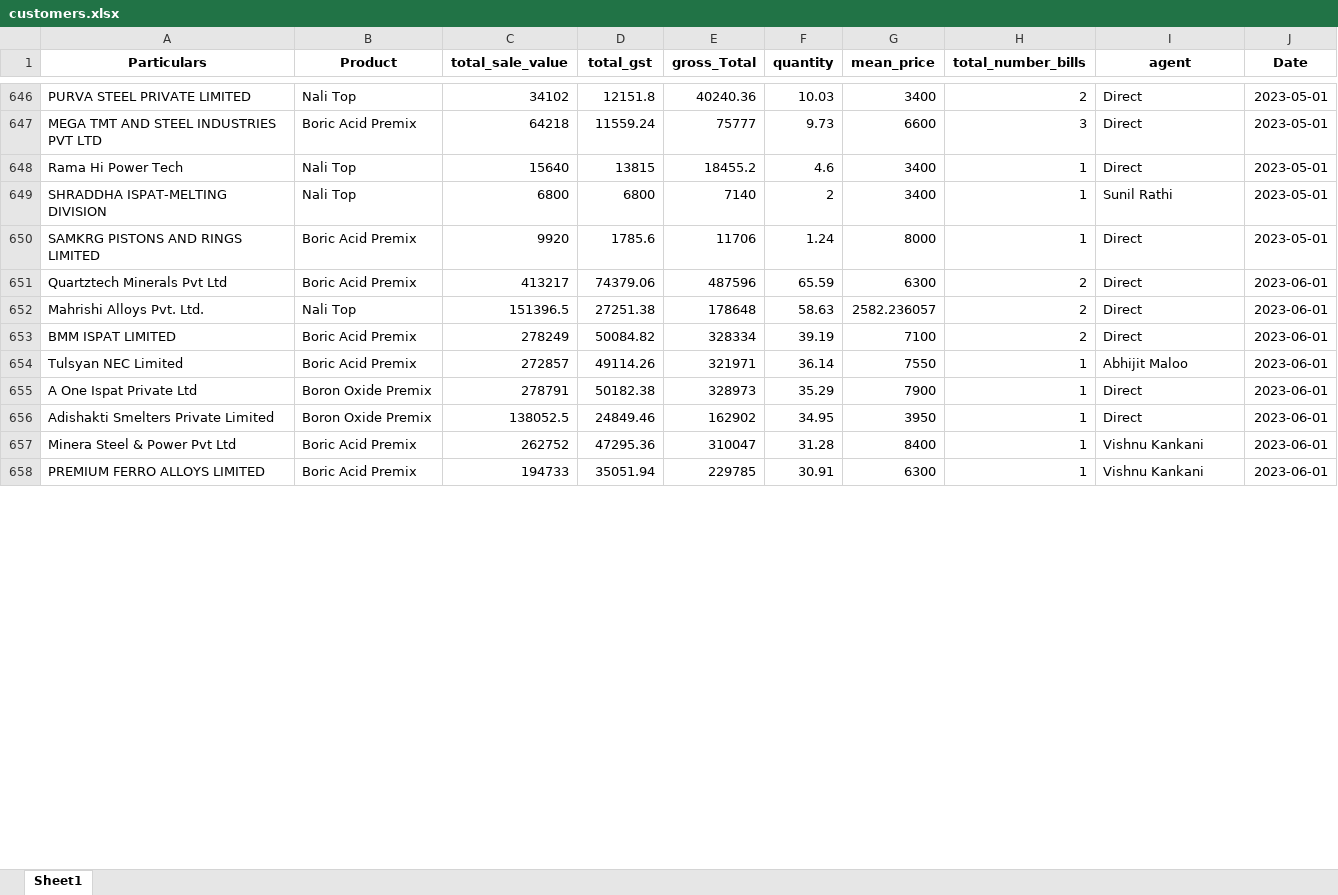
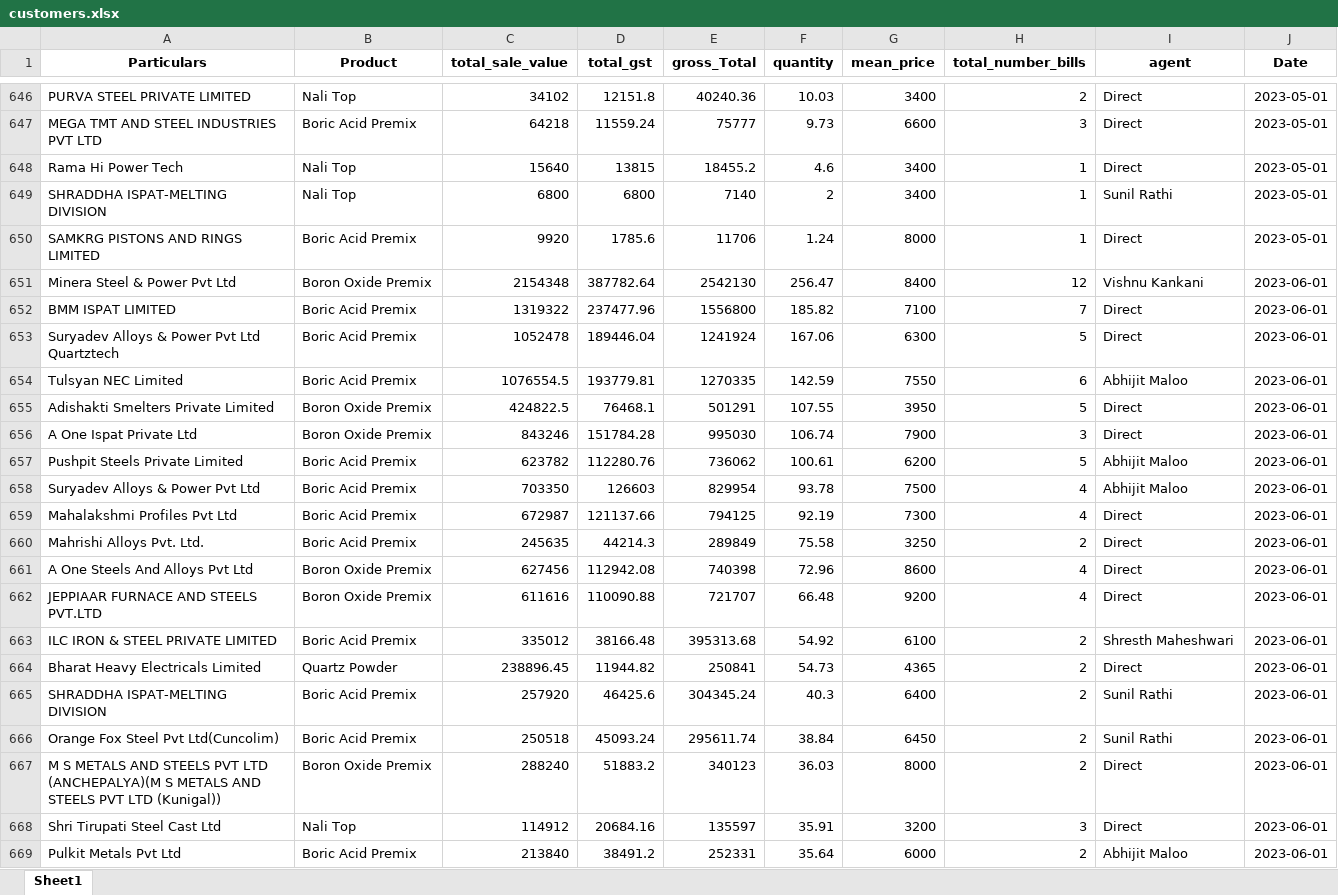
Before and after one commit to obhutara/SalesDashboard, an Excel workbook: src/customers.xlsx, sheet Sheet1, drawn as a sheet; only a part is shown, gaps mark what is left out; the shorter side is filled out with more unchanged rows; values as stored, in another font and other column widths than the file's, no borders; removed rows and columns are numbered as before the commit, all else as after; the diff covers the shown part only; the diff names each change by its address in the sheet, - before the commit and + after, or states it on an @@ line.

Commit message:
updated june 21

```diff
--- a/src/customers.xlsx (sheet Sheet1)
+++ b/src/customers.xlsx (sheet Sheet1)
-row 651: Quartztech Minerals Pvt Ltd | Boric Acid Premix | 413217 | 74379.06 | 487596 | 65.59 | 6300 | 2 | Direct | 2023-06-01
-row 652: Mahrishi Alloys Pvt. Ltd. | Nali Top | 151396.5 | 27251.38 | 178648 | 58.63 | 2582.236057 | 2 | Direct | 2023-06-01
-row 653: BMM ISPAT LIMITED | Boric Acid Premix | 278249 | 50084.82 | 328334 | 39.19 | 7100 | 2 | Direct | 2023-06-01
-row 654: Tulsyan NEC Limited | Boric Acid Premix | 272857 | 49114.26 | 321971 | 36.14 | 7550 | 1 | Abhijit Maloo | 2023-06-01
-row 655: A One Ispat Private Ltd | Boron Oxide Premix | 278791 | 50182.38 | 328973 | 35.29 | 7900 | 1 | Direct | 2023-06-01
-row 656: Adishakti Smelters Private Limited | Boron Oxide Premix | 138052.5 | 24849.46 | 162902 | 34.95 | 3950 | 1 | Direct | 2023-06-01
-row 657: Minera Steel & Power Pvt Ltd | Boric Acid Premix | 262752 | 47295.36 | 310047 | 31.28 | 8400 | 1 | Vishnu Kankani | 2023-06-01
+row 651: Minera Steel & Power Pvt Ltd | Boron Oxide Premix | 2154348 | 387782.64 | 2542130 | 256.47 | 8400 | 12 | Vishnu Kankani | 2023-06-01
+row 652: BMM ISPAT LIMITED | Boric Acid Premix | 1319322 | 237477.96 | 1556800 | 185.82 | 7100 | 7 | Direct | 2023-06-01
+row 653: Suryadev Alloys & Power Pvt Ltd Quartztech | Boric Acid Premix | 1052478 | 189446.04 | 1241924 | 167.06 | 6300 | 5 | Direct | 2023-06-01
+row 654: Tulsyan NEC Limited | Boric Acid Premix | 1076554.5 | 193779.81 | 1270335 | 142.59 | 7550 | 6 | Abhijit Maloo | 2023-06-01
+row 655: Adishakti Smelters Private Limited | Boron Oxide Premix | 424822.5 | 76468.1 | 501291 | 107.55 | 3950 | 5 | Direct | 2023-06-01
+row 656: A One Ispat Private Ltd | Boron Oxide Premix | 843246 | 151784.28 | 995030 | 106.74 | 7900 | 3 | Direct | 2023-06-01
+row 657: Pushpit Steels Private Limited | Boric Acid Premix | 623782 | 112280.76 | 736062 | 100.61 | 6200 | 5 | Abhijit Maloo | 2023-06-01
+row 658: Suryadev Alloys & Power Pvt Ltd | Boric Acid Premix | 703350 | 126603 | 829954 | 93.78 | 7500 | 4 | Abhijit Maloo | 2023-06-01
+row 659: Mahalakshmi Profiles Pvt Ltd | Boric Acid Premix | 672987 | 121137.66 | 794125 | 92.19 | 7300 | 4 | Direct | 2023-06-01
+row 660: Mahrishi Alloys Pvt. Ltd. | Boric Acid Premix | 245635 | 44214.3 | 289849 | 75.58 | 3250 | 2 | Direct | 2023-06-01
+row 661: A One Steels And Alloys Pvt Ltd | Boron Oxide Premix | 627456 | 112942.08 | 740398 | 72.96 | 8600 | 4 | Direct | 2023-06-01
+row 662: JEPPIAAR FURNACE AND STEELS PVT.LTD | Boron Oxide Premix | 611616 | 110090.88 | 721707 | 66.48 | 9200 | 4 | Direct | 2023-06-01
+row 663: ILC IRON & STEEL PRIVATE LIMITED | Boric Acid Premix | 335012 | 38166.48 | 395313.68 | 54.92 | 6100 | 2 | Shresth Maheshwari | 2023-06-01
+row 664: Bharat Heavy Electricals Limited | Quartz Powder | 238896.45 | 11944.82 | 250841 | 54.73 | 4365 | 2 | Direct | 2023-06-01
+row 665: SHRADDHA ISPAT-MELTING DIVISION | Boric Acid Premix | 257920 | 46425.6 | 304345.24 | 40.3 | 6400 | 2 | Sunil Rathi | 2023-06-01
+row 666: Orange Fox Steel Pvt Ltd(Cuncolim) | Boric Acid Premix | 250518 | 45093.24 | 295611.74 | 38.84 | 6450 | 2 | Sunil Rathi | 2023-06-01
+row 667: M S METALS AND STEELS PVT LTD (ANCHEPALYA)(M S METALS AND STEELS PVT LTD (Kunigal)) | Boron Oxide Premix | 288240 | 51883.2 | 340123 | 36.03 | 8000 | 2 | Direct | 2023-06-01
+row 668: Shri Tirupati Steel Cast Ltd | Nali Top | 114912 | 20684.16 | 135597 | 35.91 | 3200 | 3 | Direct | 2023-06-01
+row 669: Pulkit Metals Pvt Ltd | Boric Acid Premix | 213840 | 38491.2 | 252331 | 35.64 | 6000 | 2 | Abhijit Maloo | 2023-06-01
```
Also changed, not shown: 20 added rows and 4 removed rows elsewhere in this sheet.
